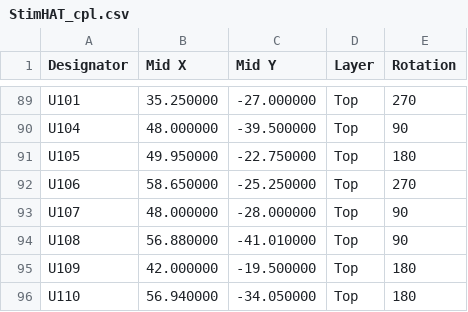
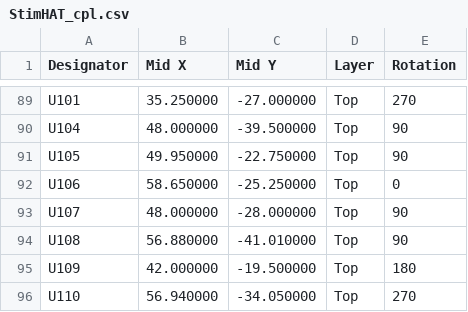
Before and after one commit to ckemere/LaserDriver, a CSV file: LaserHAT/fab/StimHAT/StimHAT_cpl.csv, drawn as a sheet; only a part is shown, gaps mark what is left out.

```diff
--- a/LaserHAT/fab/StimHAT/StimHAT_cpl.csv
+++ b/LaserHAT/fab/StimHAT/StimHAT_cpl.csv
@@ -90,4 +90,4 @@ U101,35.250000,-27.000000,Top,270
 U104,48.000000,-39.500000,Top,90
-U105,49.950000,-22.750000,Top,180
-U106,58.650000,-25.250000,Top,270
+U105,49.950000,-22.750000,Top,90
+U106,58.650000,-25.250000,Top,0
 U107,48.000000,-28.000000,Top,90
@@ -95,2 +95,2 @@ U108,56.880000,-41.010000,Top,90
 U109,42.000000,-19.500000,Top,180
-U110,56.940000,-34.050000,Top,180
+U110,56.940000,-34.050000,Top,270
```
Also changed, not shown: LaserHAT/StimHAT/tools/ref/jlc_rotations.csv, 8 other files.
